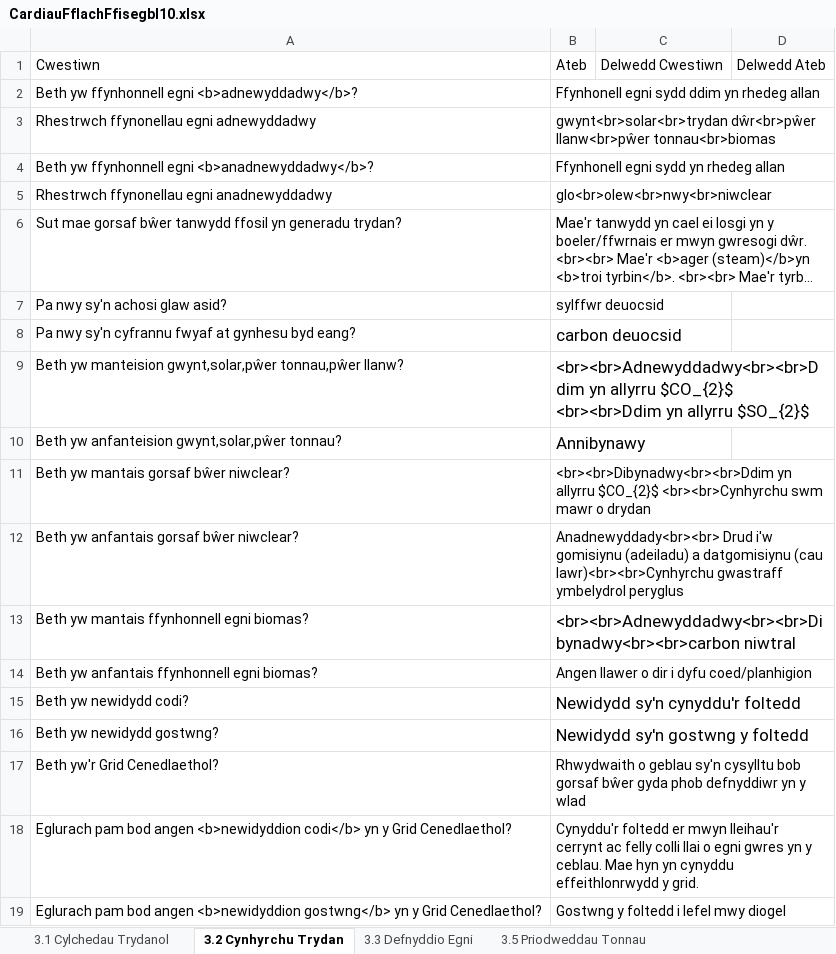
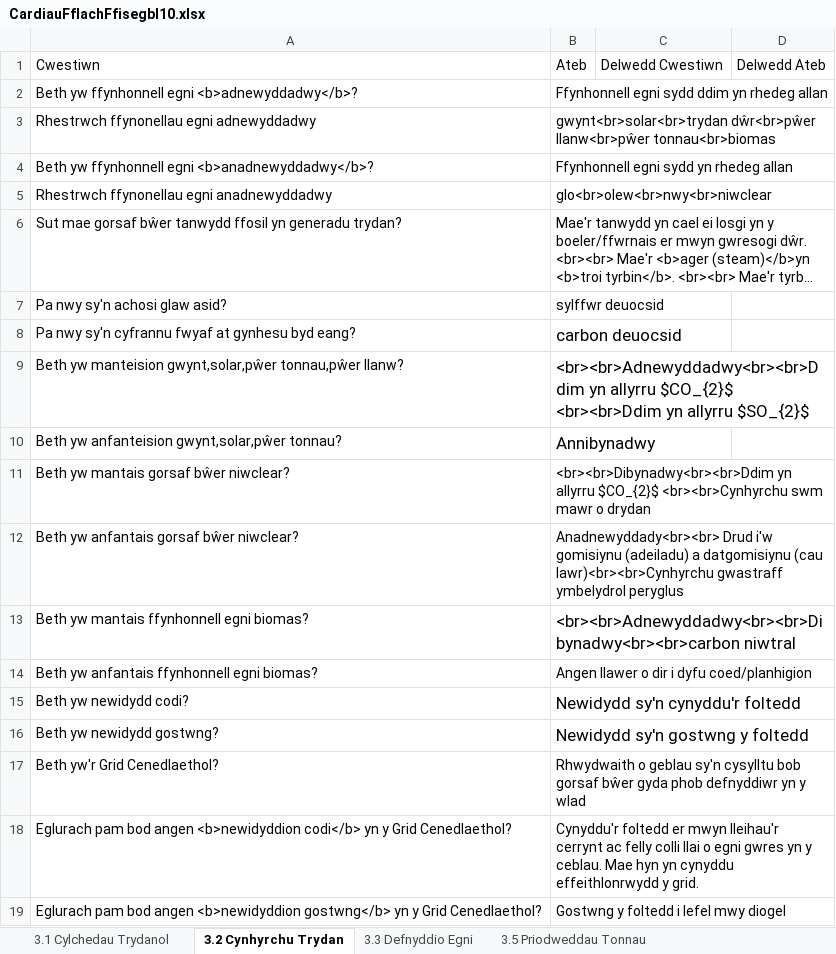
Before and after one commit to GwyddonTryfan/CardiauFflach-TGAU, an Excel workbook: CardiauFflachFfisegbl10.xlsx, sheet 3.2 Cynhyrchu Trydan, drawn as a sheet; long unchanged cells end in …; values as stored, in another font and other column widths than the file's, no borders; the diff names each change by its address in the sheet, - before the commit and + after, or states it on an @@ line.

Commit message:
Add files via upload

```diff
--- a/CardiauFflachFfisegbl10.xlsx (sheet 3.2 Cynhyrchu Trydan)
+++ b/CardiauFflachFfisegbl10.xlsx (sheet 3.2 Cynhyrchu Trydan)
-B2: Ffynhonell egni sydd ddim yn rhedeg allan
+B2: Ffynhonnell egni sydd ddim yn rhedeg allan
-B4: Ffynhonell egni sydd yn rhedeg allan
+B4: Ffynhonnell egni sydd yn rhedeg allan
-B10: Annibynawy
+B10: Annibynadwy
```
Also changed, not shown: sheet 3.3 Defnyddio Egni.
